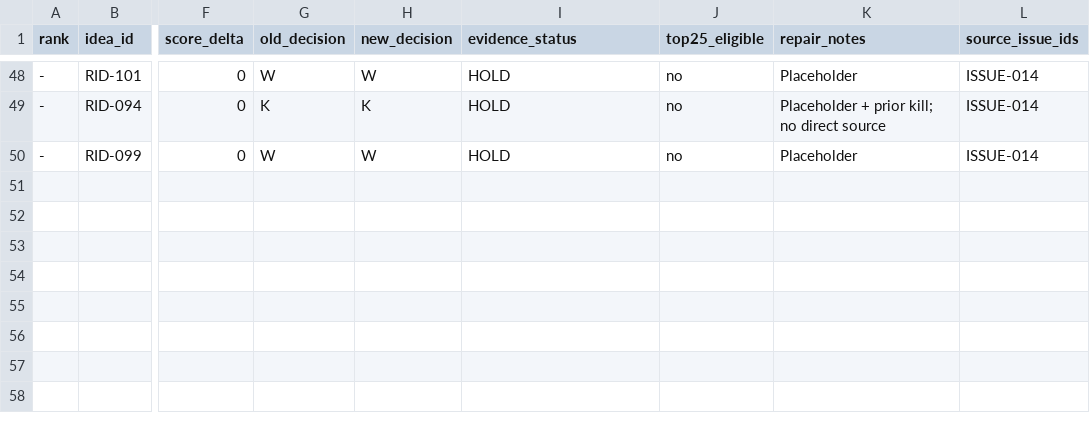
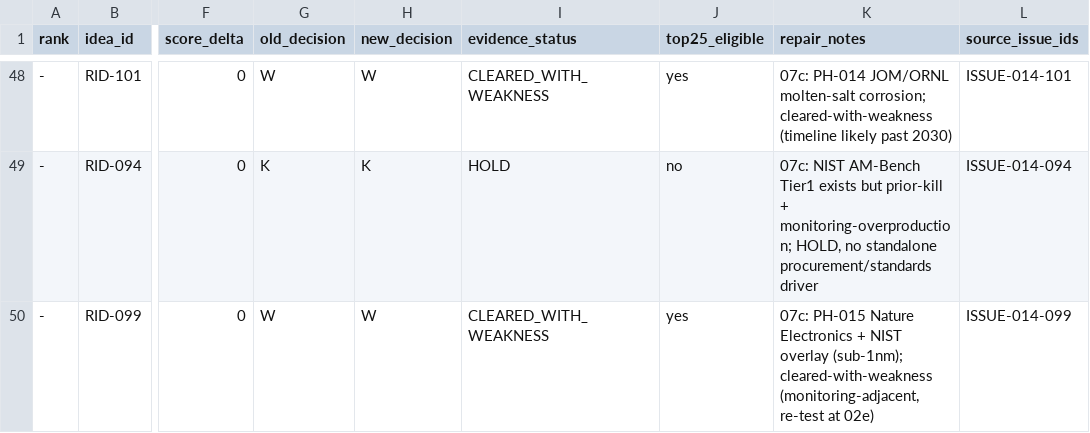
Before and after one commit to Timzhao0205/startup_research_os_2026_2030_v2, a CSV file: source_audit_execution_pack_2026_06_25/06_scored_idea_database/scored_idea_database_repaired_2026_06_25.csv, drawn as a sheet; only a part is shown, gaps mark what is left out; the diff covers the shown part only; the diff names each change by its address in the sheet, - before the commit and + after, or states it on an @@ line.

```diff
--- a/source_audit_execution_pack_2026_06_25/06_scored_idea_database/scored_idea_database_repaired_2026_06_25.csv
+++ b/source_audit_execution_pack_2026_06_25/06_scored_idea_database/scored_idea_database_repaired_2026_06_25.csv
-I48 (evidence_status): HOLD
+I48 (evidence_status): CLEARED_WITH_WEAKNESS
-J48 (top25_eligible): no
+J48 (top25_eligible): yes
-K48 (repair_notes): Placeholder
+K48 (repair_notes): 07c: PH-014 JOM/ORNL molten-salt corrosion; cleared-with-weakness (timeline likely past 2030)
-L48 (source_issue_ids): ISSUE-014
+L48 (source_issue_ids): ISSUE-014-101
-K49 (repair_notes): Placeholder + prior kill; no direct source
+K49 (repair_notes): 07c: NIST AM-Bench Tier1 exists but prior-kill + monitoring-overproduction; HOLD, no standalone procurement/standards driver
-L49 (source_issue_ids): ISSUE-014
+L49 (source_issue_ids): ISSUE-014-094
-I50 (evidence_status): HOLD
+I50 (evidence_status): CLEARED_WITH_WEAKNESS
-J50 (top25_eligible): no
+J50 (top25_eligible): yes
-K50 (repair_notes): Placeholder
+K50 (repair_notes): 07c: PH-015 Nature Electronics + NIST overlay (sub-1nm); cleared-with-weakness (monitoring-adjacent, re-test at 02e)
-L50 (source_issue_ids): ISSUE-014
+L50 (source_issue_ids): ISSUE-014-099
```
Also changed, not shown: 52 edited cells elsewhere in this file, source_audit_execution_pack_2026_06_25/03_evidence_ledgers/source_issue_tracker.csv, 3 other files.
